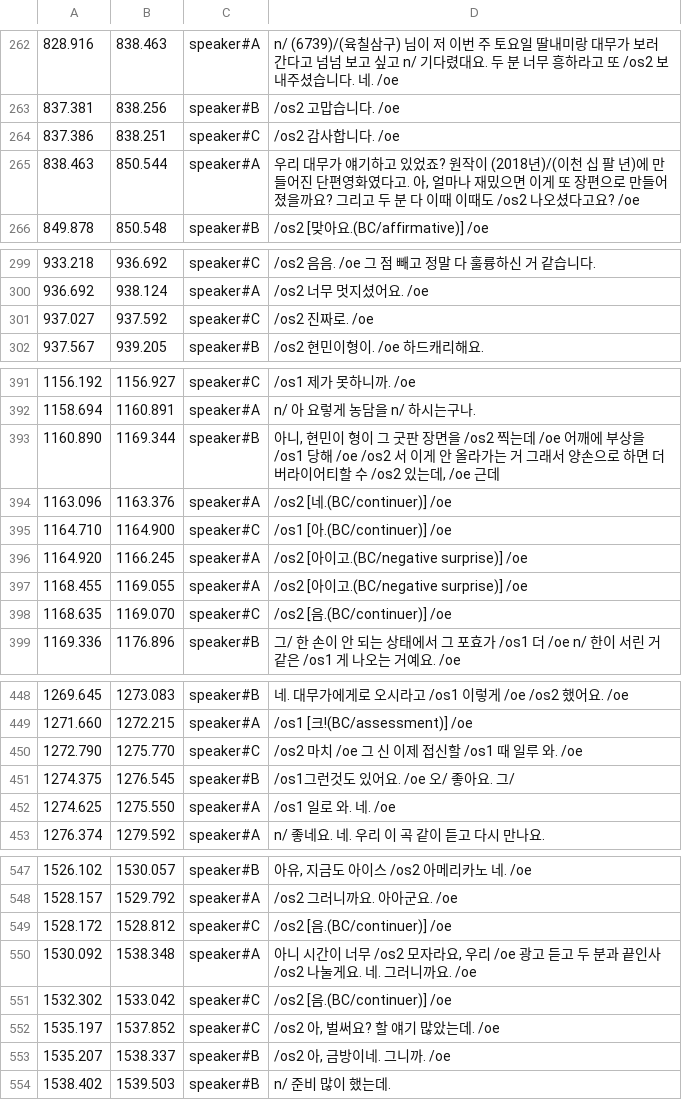
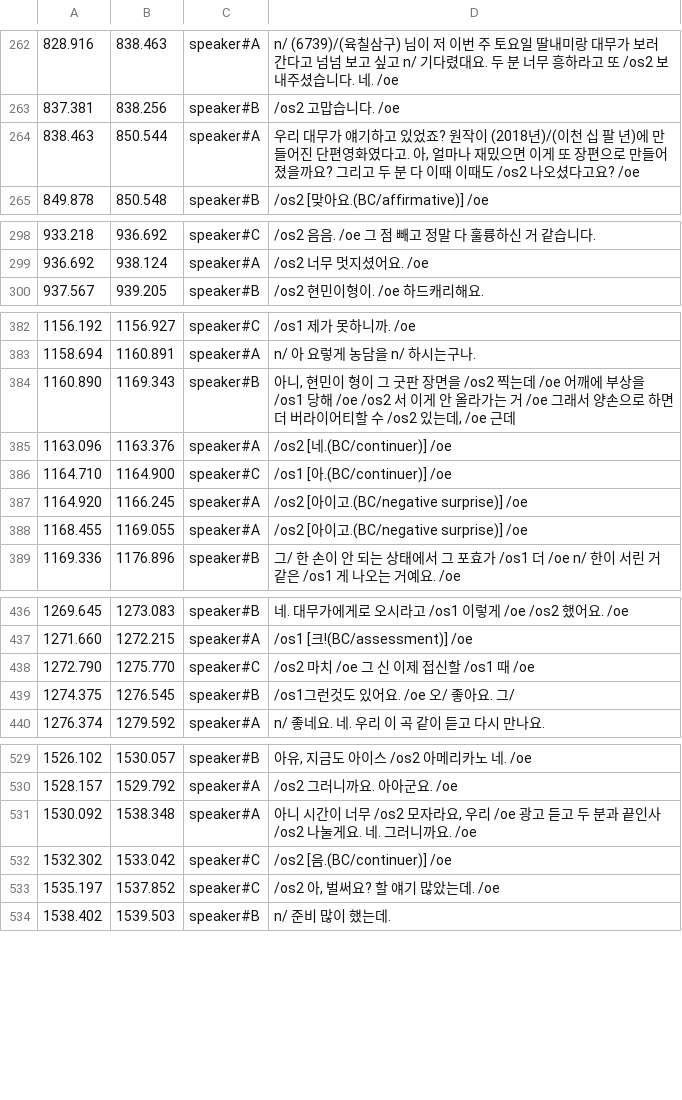
Before and after one commit to etri/etri-miai, a CSV file: databases/BACKSpeech/annotation/gSwV93yGtMg.csv, drawn as a sheet; only a part is shown, gaps mark what is left out; the diff covers the shown part only.

```diff
--- a/databases/BACKSpeech/annotation/gSwV93yGtMg.csv
+++ b/databases/BACKSpeech/annotation/gSwV93yGtMg.csv
@@ -263,3 +263,2 @@
 837.381	838.256	speaker#B	/os2 고맙습니다. /oe
-837.386	838.251	speaker#C	/os2 감사합니다. /oe
 838.463	850.544	speaker#A	우리 대무가 얘기하고 있었죠? 원작이 (2018년)/(이천 십 팔 년)에 만들어진 단편영화였다고. 아, 얼마나 재밌으면 이게 또 장편으로 만들어졌을까요? 그리고 두 분 다 이때 이때도 /os2 나오셨다고요? /oe
@@ -300,3 +299,2 @@
 936.692	938.124	speaker#A	/os2 너무 멋지셨어요. /oe
-937.027	937.592	speaker#C	/os2 진짜로. /oe
 937.567	939.205	speaker#B	/os2 현민이형이. /oe 하드캐리해요.
@@ -392,3 +383,3 @@
 1158.694	1160.891	speaker#A	n/ 아 요렇게 농담을 n/ 하시는구나.
-1160.890	1169.344	speaker#B	아니, 현민이 형이 그 굿판 장면을 /os2 찍는데 /oe 어깨에 부상을 /os1 당해 /oe /os2 서 이게 안 올라가는 거 그래서 양손으로 하면 더 버라이어티할 수 /os2 있는데, /oe 근데
+1160.890	1169.343	speaker#B	아니, 현민이 형이 그 굿판 장면을 /os2 찍는데 /oe 어깨에 부상을 /os1 당해 /oe /os2 서 이게 안 올라가는 거 /oe 그래서 양손으로 하면 더 버라이어티할 수 /os2 있는데, /oe 근데
 1163.096	1163.376	speaker#A	/os2 [네.(BC/continuer)] /oe
@@ -397,3 +388,2 @@
 1168.455	1169.055	speaker#A	/os2 [아이고.(BC/negative surprise)] /oe
-1168.635	1169.070	speaker#C	/os2 [음.(BC/continuer)] /oe
 1169.336	1176.896	speaker#B	그/ 한 손이 안 되는 상태에서 그 포효가 /os1 더 /oe n/ 한이 서린 거 같은 /os1 게 나오는 거예요. /oe
@@ -449,5 +437,4 @@
 1271.660	1272.215	speaker#A	/os1 [크!(BC/assessment)] /oe
-1272.790	1275.770	speaker#C	/os2 마치 /oe 그 신 이제 접신할 /os1 때 일루 와. /oe
+1272.790	1275.770	speaker#C	/os2 마치 /oe 그 신 이제 접신할 /os1 때 /oe
 1274.375	1276.545	speaker#B	/os1그런것도 있어요. /oe 오/ 좋아요. 그/
-1274.625	1275.550	speaker#A	/os1 일로 와. 네. /oe
 1276.374	1279.592	speaker#A	n/ 좋네요. 네. 우리 이 곡 같이 듣고 다시 만나요.
@@ -548,3 +530,2 @@
 1528.157	1529.792	speaker#A	/os2 그러니까요. 아아군요. /oe
-1528.172	1528.812	speaker#C	/os2 [음.(BC/continuer)] /oe
 1530.092	1538.348	speaker#A	아니 시간이 너무 /os2 모자라요, 우리 /oe 광고 듣고 두 분과 끝인사 /os2 나눌게요. 네. 그러니까요. /oe
@@ -552,3 +533,2 @@
 1535.197	1537.852	speaker#C	/os2 아, 벌써요? 할 얘기 많았는데. /oe
-1535.207	1538.337	speaker#B	/os2 아, 금방이네. 그니까. /oe
 1538.402	1539.503	speaker#B	n/ 준비 많이 했는데.
```
Also changed, not shown: 1 added row, 17 removed rows and 15 edited cells elsewhere in this file, databases/BACKSpeech/annotation/3gcSBVzD3yg.csv, databases/BACKSpeech/annotation/3oqBg5q3JfU.csv, 35 other files.
